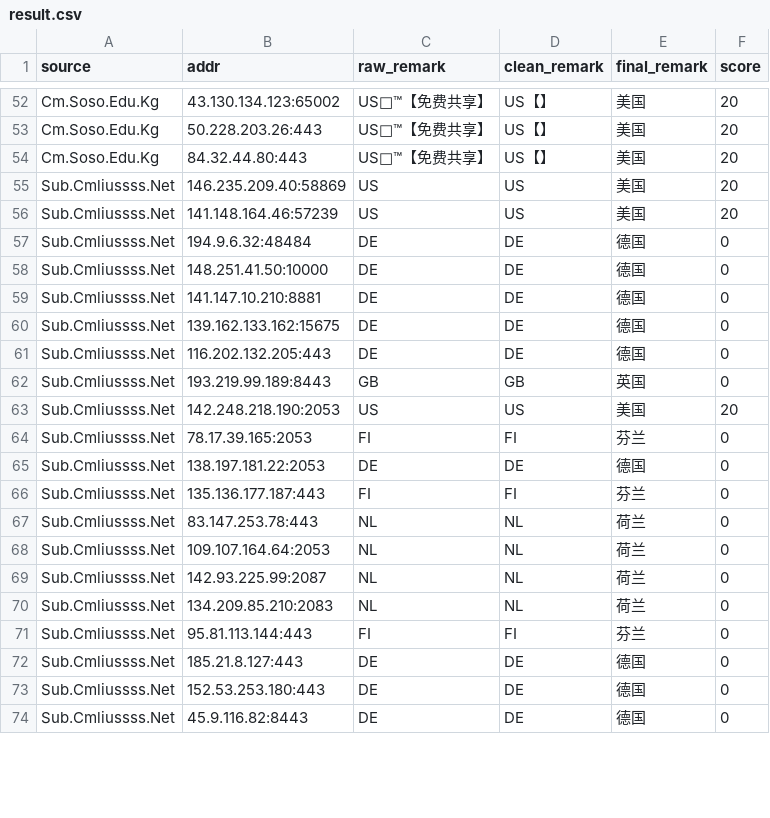
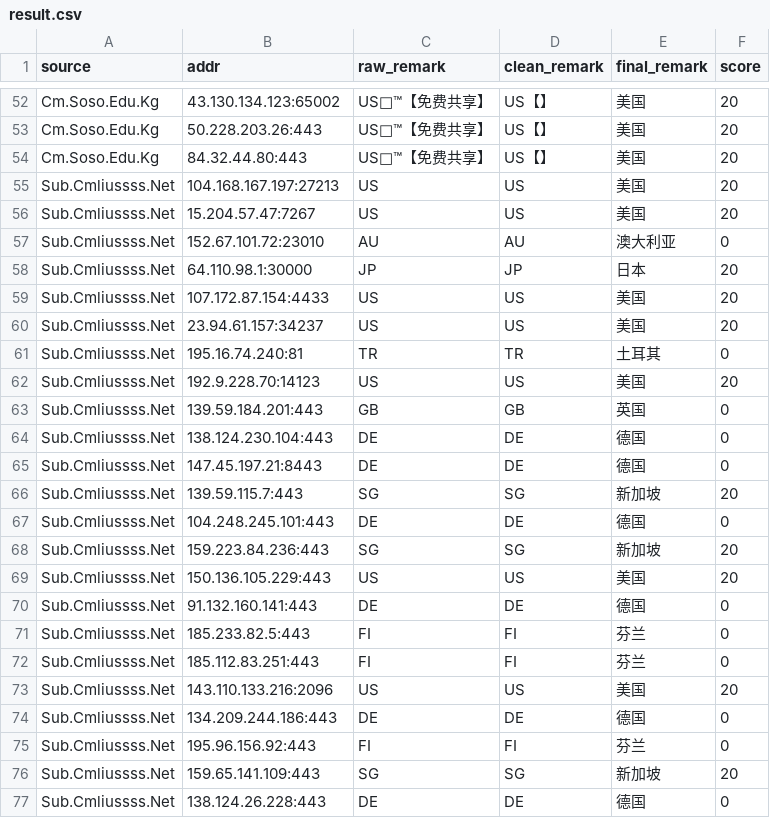
Before and after one commit to baiyuexin80-wq/actions-cfst, a CSV file: output/result.csv, drawn as a sheet; only a part is shown, gaps mark what is left out; removed rows and columns are numbered as before the commit, all else as after; the diff covers the shown part only; the diff names each change by its address in the sheet, - before the commit and + after, or states it on an @@ line.

```diff
--- a/output/result.csv
+++ b/output/result.csv
+row 55: Sub.Cmliussss.Net | 104.168.167.197:27213 | US | US | 美国 | 20
-B56 (addr): 146.235.209.40:58869
+B56 (addr): 15.204.57.47:7267
+row 57: Sub.Cmliussss.Net | 152.67.101.72:23010 | AU | AU | 澳大利亚 | 0
+row 58: Sub.Cmliussss.Net | 64.110.98.1:30000 | JP | JP | 日本 | 20
-B59 (addr): 141.148.164.46:57239
+B59 (addr): 107.172.87.154:4433
+row 60: Sub.Cmliussss.Net | 23.94.61.157:34237 | US | US | 美国 | 20
+row 61: Sub.Cmliussss.Net | 195.16.74.240:81 | TR | TR | 土耳其 | 0
+row 62: Sub.Cmliussss.Net | 192.9.228.70:14123 | US | US | 美国 | 20
+row 63: Sub.Cmliussss.Net | 139.59.184.201:443 | GB | GB | 英国 | 0
-B64 (addr): 194.9.6.32:48484
+B64 (addr): 138.124.230.104:443
-B65 (addr): 148.251.41.50:10000
+B65 (addr): 147.45.197.21:8443
-row 59: Sub.Cmliussss.Net | 141.147.10.210:8881 | DE | DE | 德国 | 0
-row 60: Sub.Cmliussss.Net | 139.162.133.162:15675 | DE | DE | 德国 | 0
+row 66: Sub.Cmliussss.Net | 139.59.115.7:443 | SG | SG | 新加坡 | 20
-B67 (addr): 116.202.132.205:443
+B67 (addr): 104.248.245.101:443
-row 62: Sub.Cmliussss.Net | 193.219.99.189:8443 | GB | GB | 英国 | 0
+row 68: Sub.Cmliussss.Net | 159.223.84.236:443 | SG | SG | 新加坡 | 20
-B69 (addr): 142.248.218.190:2053
+B69 (addr): 150.136.105.229:443
-row 64: Sub.Cmliussss.Net | 78.17.39.165:2053 | FI | FI | 芬兰 | 0
-B70 (addr): 138.197.181.22:2053
+B70 (addr): 91.132.160.141:443
-B71 (addr): 135.136.177.187:443
+B71 (addr): 185.233.82.5:443
-row 67: Sub.Cmliussss.Net | 83.147.253.78:443 | NL | NL | 荷兰 | 0
-row 68: Sub.Cmliussss.Net | 109.107.164.64:2053 | NL | NL | 荷兰 | 0
-row 69: Sub.Cmliussss.Net | 142.93.225.99:2087 | NL | NL | 荷兰 | 0
-row 70: Sub.Cmliussss.Net | 134.209.85.210:2083 | NL | NL | 荷兰 | 0
-B72 (addr): 95.81.113.144:443
+B72 (addr): 185.112.83.251:443
-row 72: Sub.Cmliussss.Net | 185.21.8.127:443 | DE | DE | 德国 | 0
+row 73: Sub.Cmliussss.Net | 143.110.133.216:2096 | US | US | 美国 | 20
-B74 (addr): 152.53.253.180:443
+B74 (addr): 134.209.244.186:443
+row 75: Sub.Cmliussss.Net | 195.96.156.92:443 | FI | FI | 芬兰 | 0
+row 76: Sub.Cmliussss.Net | 159.65.141.109:443 | SG | SG | 新加坡 | 20
-B77 (addr): 45.9.116.82:8443
+B77 (addr): 138.124.26.228:443
```
Also changed, not shown: 2 added rows, 3 removed rows and 4 edited cells elsewhere in this file, 1 other file.
